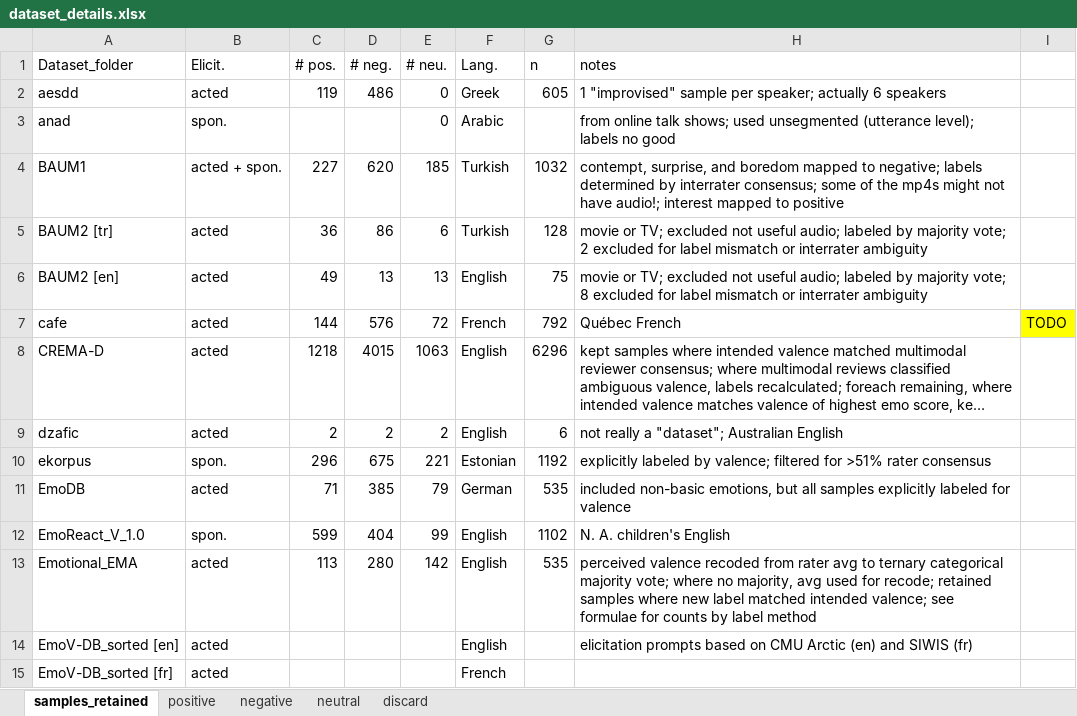
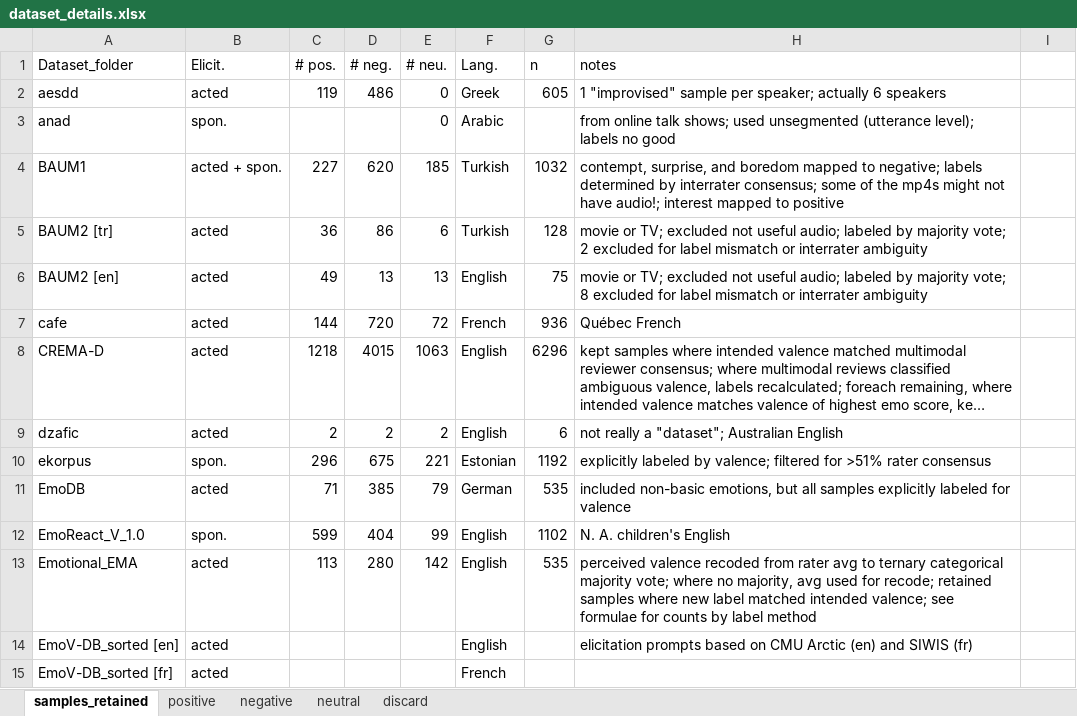
Before and after one commit to michen00/multilingual_speech_valence_classification_datasets, an Excel workbook: datasets/dataset_details.xlsx, sheet samples_retained, drawn as a sheet; long unchanged cells end in …; values as stored, in another font and other column widths than the file's, no borders; the diff names each change by its address in the sheet, - before the commit and + after, or states it on an @@ line.

Commit message:
Add data tsv for cafe and minor changes

```diff
--- a/datasets/dataset_details.xlsx (sheet samples_retained)
+++ b/datasets/dataset_details.xlsx (sheet samples_retained)
-D7 (# neg.): 576
+D7 (# neg.): 720
-G7 (n): 792
+G7 (n): 936
-I7: TODO
+I7: (empty)
-I7 fill: #FFFF00
+I7 fill: none
```
Also changed, not shown: 6 other files.
